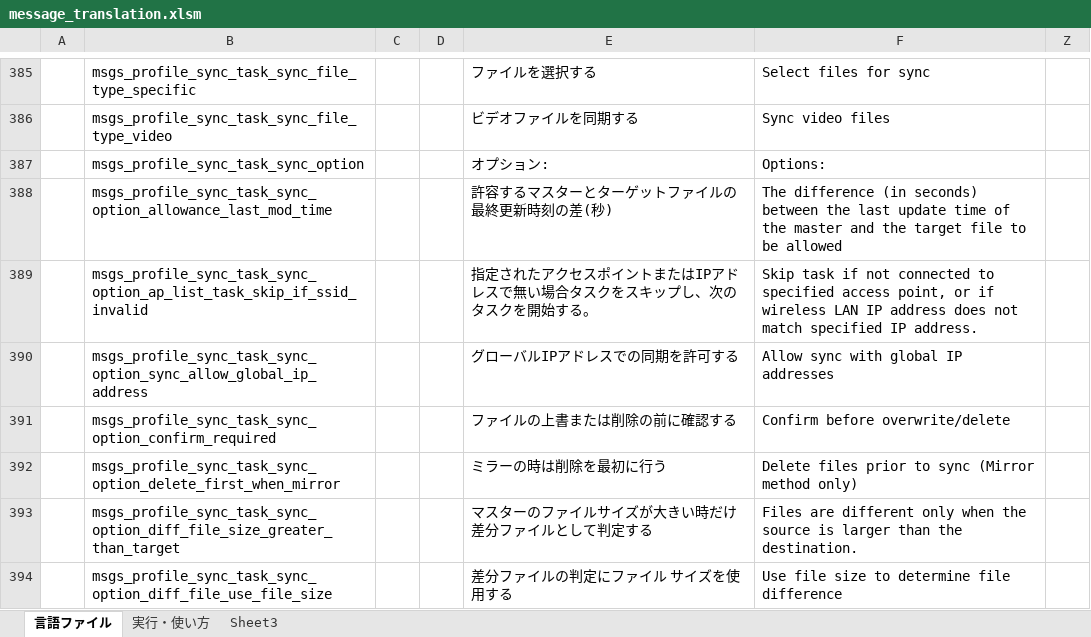
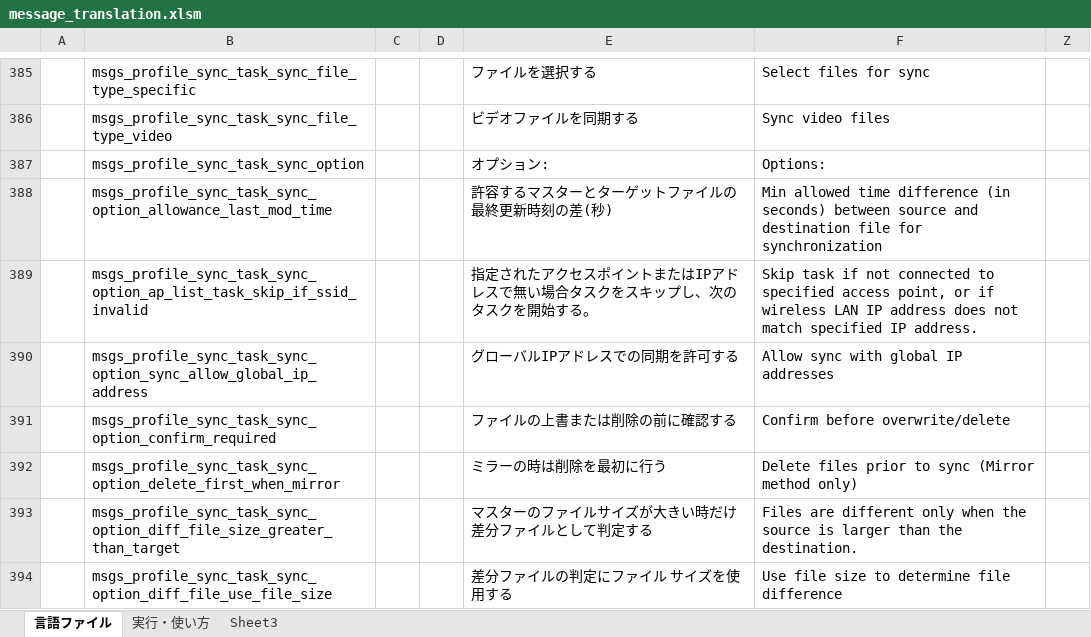
Before and after one commit to Sentaroh/SMBSync2, an Excel workbook: message_translation.xlsm, sheet 言語ファイル, drawn as a sheet; only a part is shown, gaps mark what is left out; values as stored, in another font and other column widths than the file's, no cell formats; charts and pictures not drawn; the diff names each change by its address in the sheet, - before the commit and + after, or states it on an @@ line.

```diff
--- a/message_translation.xlsm (sheet 言語ファイル)
+++ b/message_translation.xlsm (sheet 言語ファイル)
-F388: The difference (in seconds) between the last update time of the master and the target file to be allowed
+F388: Min allowed time difference (in seconds) between source and destination file for synchronization
```
Also changed, not shown: cell formats, 4 other files.
